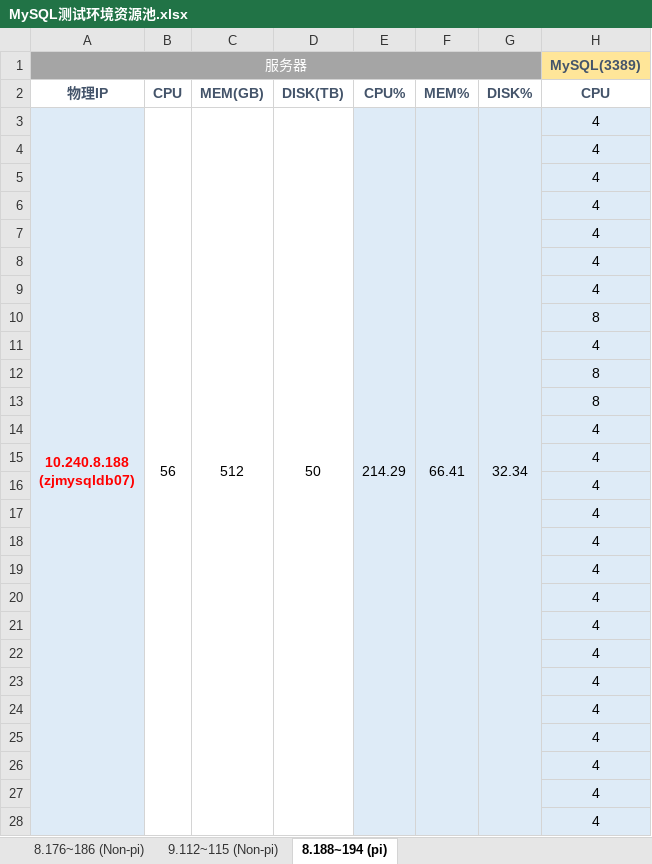
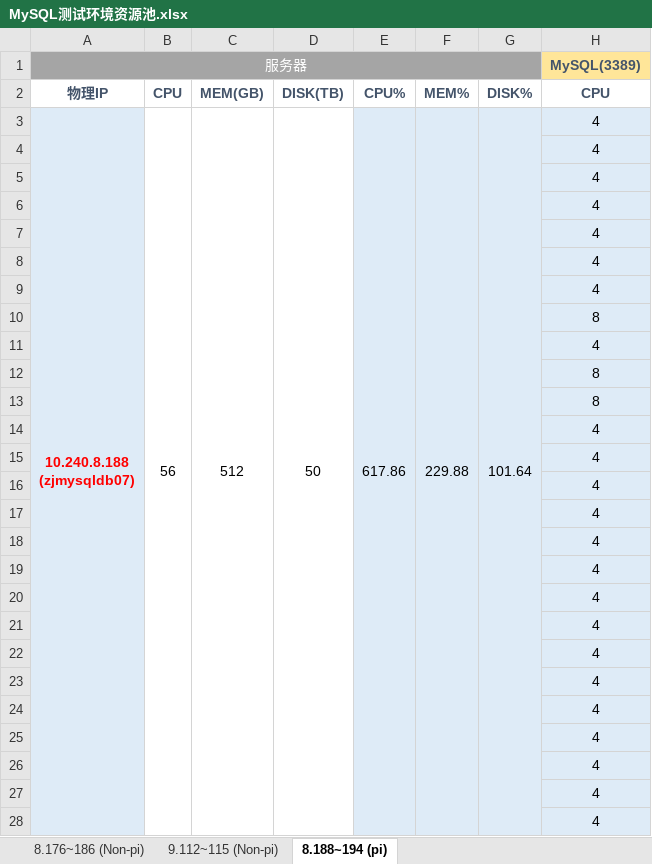
Before and after one commit to bunnkou/BOS, an Excel workbook: MySQL测试环境资源池.xlsx, sheet 8.188~194 (pi), drawn as a sheet; only a part is shown; values as stored, in another font and other column widths than the file's, no borders; the diff covers the shown part only; the diff names each change by its address in the sheet, - before the commit and + after, or states it on an @@ line.

```diff
--- a/MySQL测试环境资源池.xlsx (sheet 8.188~194 (pi))
+++ b/MySQL测试环境资源池.xlsx (sheet 8.188~194 (pi))
-E3 (CPU%): 214.29
+E3 (CPU%): 617.86
-E3:E29 merged
+E3:E81 merged
-F3 (MEM%): 66.41
+F3 (MEM%): 229.88
-F3:F29 merged
+F3:F81 merged
-G3 (DISK%): 32.34
+G3 (DISK%): 101.64
-G3:G29 merged
+G3:G81 merged
```
Also changed, not shown: 6 edited cells, cell formats and merged cells elsewhere in this sheet, sheet 8.176~186 (Non-pi), sheet 9.112~115 (Non-pi).
